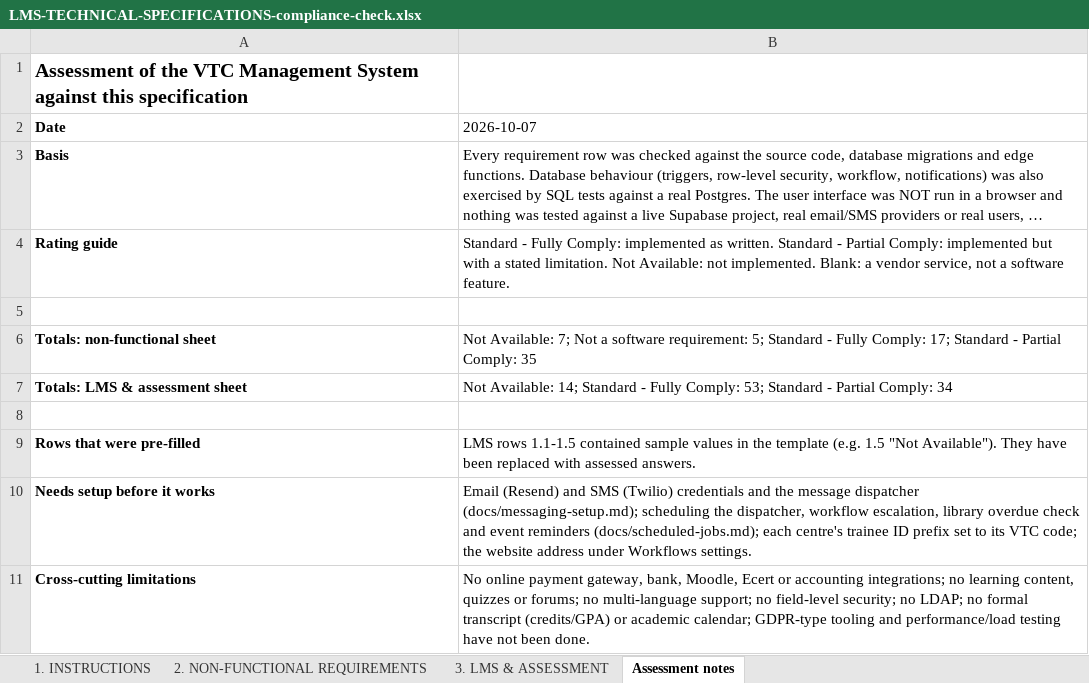
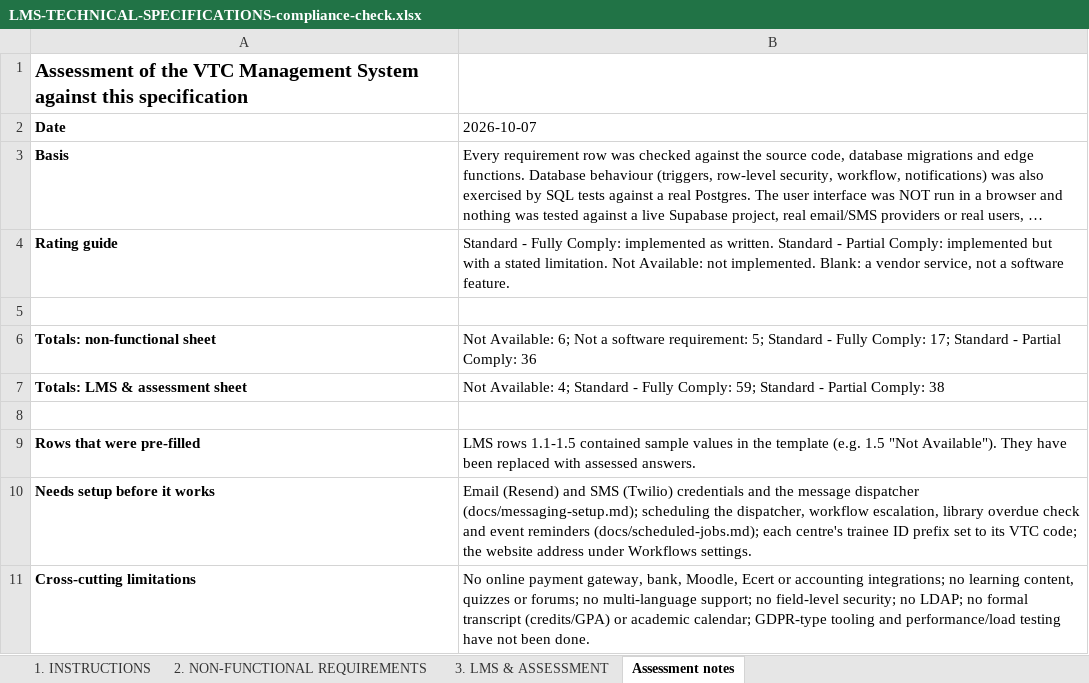
Before and after one commit to bsnalisa/vtc-management-system, an Excel workbook: docs/LMS-TECHNICAL-SPECIFICATIONS-compliance-check.xlsx, sheet Assessment notes, drawn as a sheet; long unchanged cells end in …; values as stored, in another font and other column widths than the file's, no borders; the diff names each change by its address in the sheet, - before the commit and + after, or states it on an @@ line.

```diff
--- a/docs/LMS-TECHNICAL-SPECIFICATIONS-compliance-check.xlsx (sheet Assessment notes)
+++ b/docs/LMS-TECHNICAL-SPECIFICATIONS-compliance-check.xlsx (sheet Assessment notes)
-B6 (2026-10-07): Not Available: 7; Not a software requirement: 5; Standard - Fully Comply: 17; Standard - Partial Comply: 35
+B6 (2026-10-07): Not Available: 6; Not a software requirement: 5; Standard - Fully Comply: 17; Standard - Partial Comply: 36
-B7 (2026-10-07): Not Available: 14; Standard - Fully Comply: 53; Standard - Partial Comply: 34
+B7 (2026-10-07): Not Available: 4; Standard - Fully Comply: 59; Standard - Partial Comply: 38
```
Also changed, not shown: sheet 3. LMS & ASSESSMENT, sheet 2. NON-FUNCTIONAL REQUIREMENTS, 1 other file.
